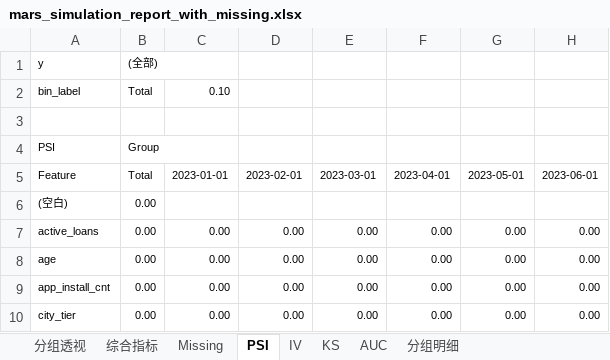
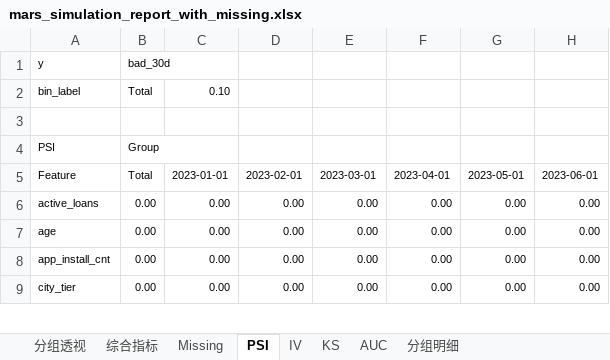
Before and after one commit to nana721/mars-risk, an Excel workbook: src/mars_simulation_report_with_missing.xlsx, sheet PSI, drawn as a sheet; only a part is shown; values as stored, in another font and other column widths than the file's, no borders; conditional formats not drawn; the diff names each change by its address in the sheet, - before the commit and + after, or states it on an @@ line.

```diff
--- a/src/mars_simulation_report_with_missing.xlsx (sheet PSI)
+++ b/src/mars_simulation_report_with_missing.xlsx (sheet PSI)
-B1: (全部)
+B1: bad_30d
-row 6: (空白) | 0.00
```
Also changed, not shown: sheet 分组透视, sheet KS, sheet IV, sheet 综合指标, sheet Missing, sheet AUC, 8 other files.
